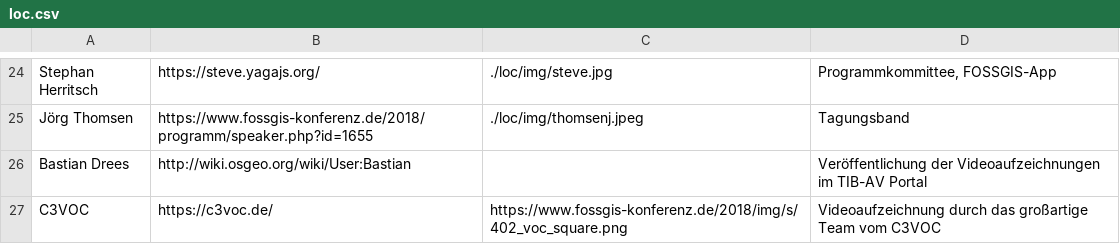
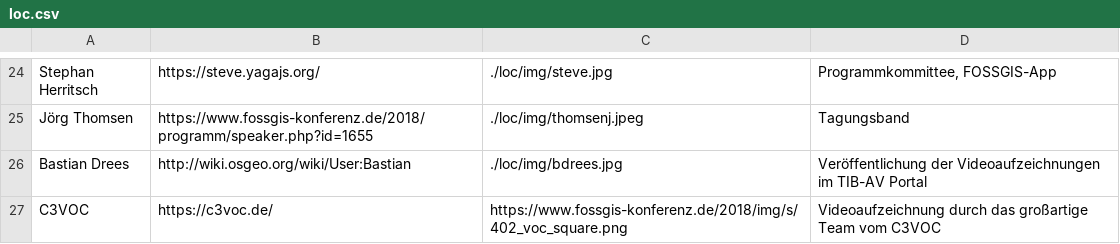
Before and after one commit to fossgis/konferenz-homepage, a CSV file: 2019/loc/loc.csv, drawn as a sheet; only a part is shown, gaps mark what is left out.

Commit message:
bdrees added. Ok from him.

```diff
--- a/2019/loc/loc.csv
+++ b/2019/loc/loc.csv
@@ -25,3 +25,3 @@ Stephan Herritsch|https://steve.yagajs.org/|./loc/img/steve.jpg|Programmkommitte
 Jörg Thomsen|https://www.fossgis-konferenz.de/2018/programm/speaker.php?id=1655|./loc/img/thomsenj.jpeg|Tagungsband
-Bastian Drees|http://wiki.osgeo.org/wiki/User:Bastian||Veröffentlichung der Videoaufzeichnungen im TIB-AV Portal
+Bastian Drees|http://wiki.osgeo.org/wiki/User:Bastian|./loc/img/bdrees.jpg|Veröffentlichung der Videoaufzeichnungen im TIB-AV Portal
 C3VOC|https://c3voc.de/|https://www.fossgis-konferenz.de/2018/img/s/402_voc_square.png|Videoaufzeichnung durch das großartige Team vom C3VOC
```
Also changed, not shown: 1 other file.
